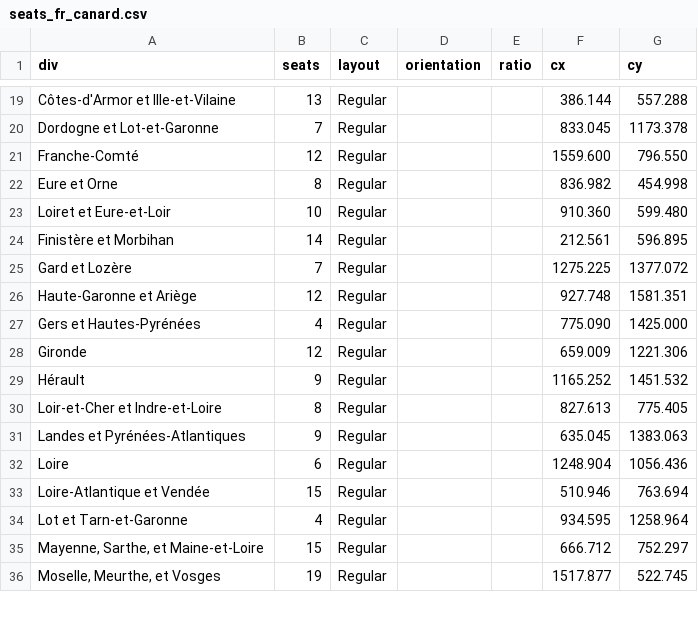
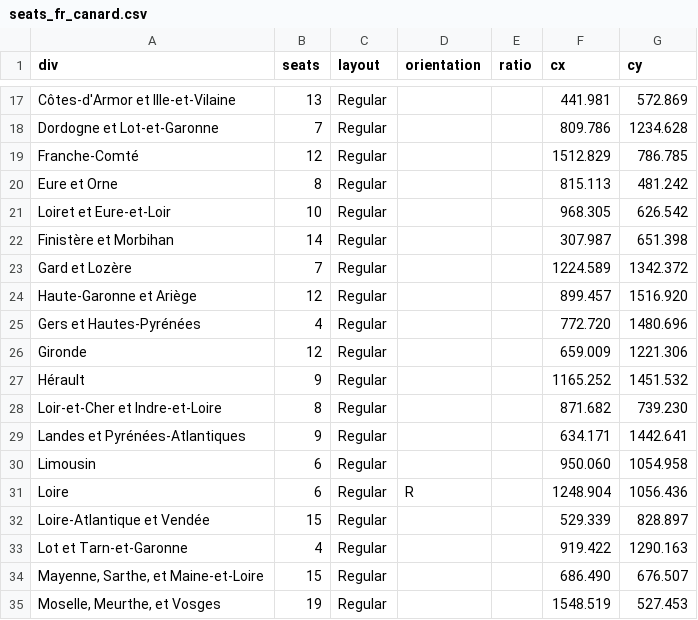
Before and after one commit to J-Rohault-dF/IPGM3-, a CSV file: data/seats_fr_canard.csv, drawn as a sheet; only a part is shown, gaps mark what is left out; addresses are those after the commit; the diff covers the shown part only; the diff names each change by its address in the sheet, - before the commit and + after, or states it on an @@ line.

```diff
--- a/data/seats_fr_canard.csv
+++ b/data/seats_fr_canard.csv
-F17 (cx): 386.144
+F17 (cx): 441.981
-G17 (cy): 557.288
+G17 (cy): 572.869
-F18 (cx): 833.045
+F18 (cx): 809.786
-G18 (cy): 1173.378
+G18 (cy): 1234.628
-F19 (cx): 1559.600
+F19 (cx): 1512.829
-G19 (cy): 796.550
+G19 (cy): 786.785
-F20 (cx): 836.982
+F20 (cx): 815.113
-G20 (cy): 454.998
+G20 (cy): 481.242
-F21 (cx): 910.360
+F21 (cx): 968.305
-G21 (cy): 599.480
+G21 (cy): 626.542
-F22 (cx): 212.561
+F22 (cx): 307.987
-G22 (cy): 596.895
+G22 (cy): 651.398
-F23 (cx): 1275.225
+F23 (cx): 1224.589
-G23 (cy): 1377.072
+G23 (cy): 1342.372
-F24 (cx): 927.748
+F24 (cx): 899.457
-G24 (cy): 1581.351
+G24 (cy): 1516.920
-F25 (cx): 775.090
+F25 (cx): 772.720
-G25 (cy): 1425.000
+G25 (cy): 1480.696
-F28 (cx): 827.613
+F28 (cx): 871.682
-G28 (cy): 775.405
+G28 (cy): 739.230
-F29 (cx): 635.045
+F29 (cx): 634.171
-G29 (cy): 1383.063
+G29 (cy): 1442.641
+row 30: Limousin | 6 | Regular |  |  | 950.060 | 1054.958
-D31 (orientation): (empty)
+D31 (orientation): R
-F32 (cx): 510.946
+F32 (cx): 529.339
-G32 (cy): 763.694
+G32 (cy): 828.897
-F33 (cx): 934.595
+F33 (cx): 919.422
-G33 (cy): 1258.964
+G33 (cy): 1290.163
-F34 (cx): 666.712
+F34 (cx): 686.490
-G34 (cy): 752.297
+G34 (cy): 676.507
-F35 (cx): 1517.877
+F35 (cx): 1548.519
-G35 (cy): 522.745
+G35 (cy): 527.453
```
Also changed, not shown: 1 added row, 2 removed rows and 52 edited cells elsewhere in this file, data/seats_fr_depts.csv, 4 other files.
